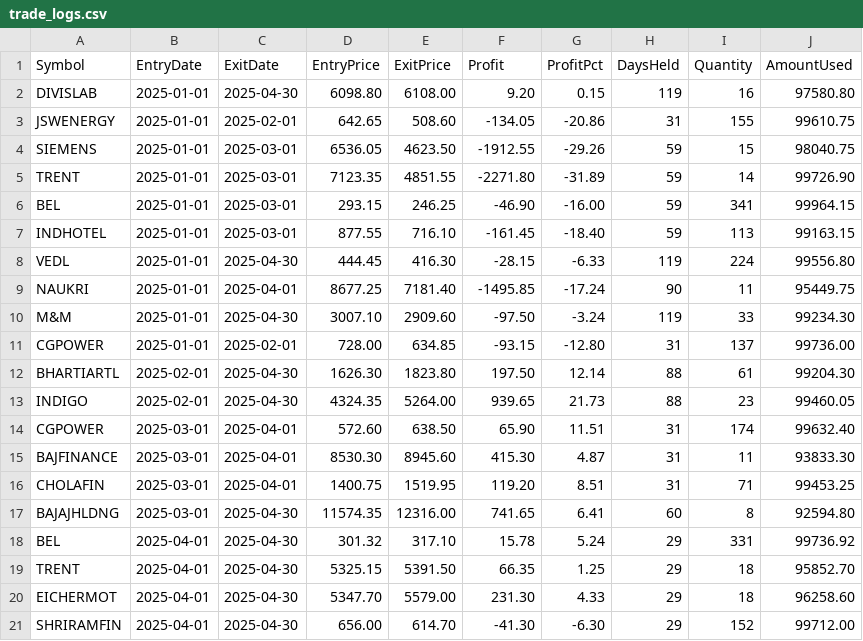
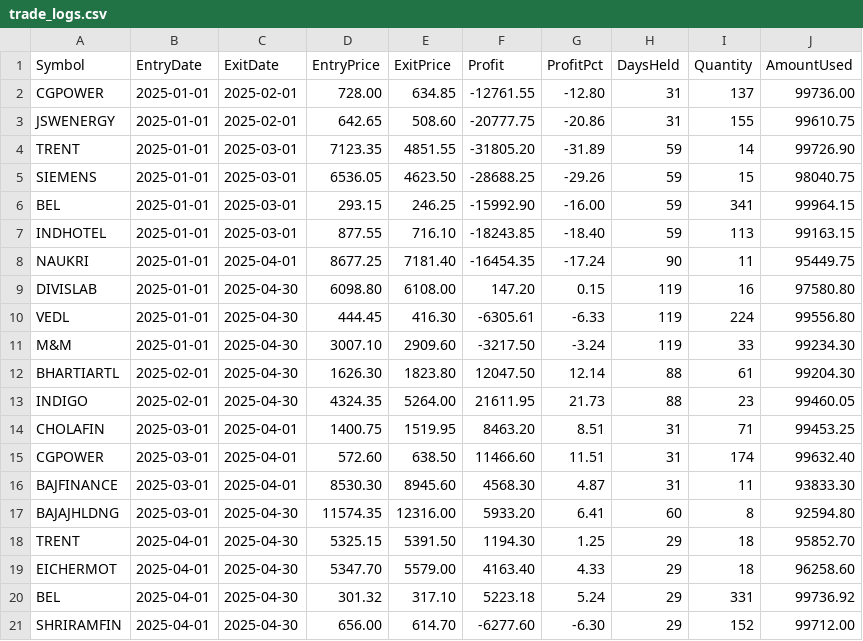
Before and after one commit to Adonis2115/fund-manager, a CSV file: trade_logs.csv, drawn as a sheet.

```diff
--- a/trade_logs.csv
+++ b/trade_logs.csv
@@ -1,21 +1,21 @@
 Symbol,EntryDate,ExitDate,EntryPrice,ExitPrice,Profit,ProfitPct,DaysHeld,Quantity,AmountUsed
-DIVISLAB,2025-01-01,2025-04-30,6098.80,6108.00,9.20,0.15,119,16,97580.80
-JSWENERGY,2025-01-01,2025-02-01,642.65,508.60,-134.05,-20.86,31,155,99610.75
-SIEMENS,2025-01-01,2025-03-01,6536.05,4623.50,-1912.55,-29.26,59,15,98040.75
-TRENT,2025-01-01,2025-03-01,7123.35,4851.55,-2271.80,-31.89,59,14,99726.90
-BEL,2025-01-01,2025-03-01,293.15,246.25,-46.90,-16.00,59,341,99964.15
-INDHOTEL,2025-01-01,2025-03-01,877.55,716.10,-161.45,-18.40,59,113,99163.15
-VEDL,2025-01-01,2025-04-30,444.45,416.30,-28.15,-6.33,119,224,99556.80
-NAUKRI,2025-01-01,2025-04-01,8677.25,7181.40,-1495.85,-17.24,90,11,95449.75
-M&M,2025-01-01,2025-04-30,3007.10,2909.60,-97.50,-3.24,119,33,99234.30
-CGPOWER,2025-01-01,2025-02-01,728.00,634.85,-93.15,-12.80,31,137,99736.00
-BHARTIARTL,2025-02-01,2025-04-30,1626.30,1823.80,197.50,12.14,88,61,99204.30
-INDIGO,2025-02-01,2025-04-30,4324.35,5264.00,939.65,21.73,88,23,99460.05
-CGPOWER,2025-03-01,2025-04-01,572.60,638.50,65.90,11.51,31,174,99632.40
-BAJFINANCE,2025-03-01,2025-04-01,8530.30,8945.60,415.30,4.87,31,11,93833.30
-CHOLAFIN,2025-03-01,2025-04-01,1400.75,1519.95,119.20,8.51,31,71,99453.25
-BAJAJHLDNG,2025-03-01,2025-04-30,11574.35,12316.00,741.65,6.41,60,8,92594.80
-BEL,2025-04-01,2025-04-30,301.32,317.10,15.78,5.24,29,331,99736.92
-TRENT,2025-04-01,2025-04-30,5325.15,5391.50,66.35,1.25,29,18,95852.70
-EICHERMOT,2025-04-01,2025-04-30,5347.70,5579.00,231.30,4.33,29,18,96258.60
-SHRIRAMFIN,2025-04-01,2025-04-30,656.00,614.70,-41.30,-6.30,29,152,99712.00
+CGPOWER,2025-01-01,2025-02-01,728.00,634.85,-12761.55,-12.80,31,137,99736.00
+JSWENERGY,2025-01-01,2025-02-01,642.65,508.60,-20777.75,-20.86,31,155,99610.75
+TRENT,2025-01-01,2025-03-01,7123.35,4851.55,-31805.20,-31.89,59,14,99726.90
+SIEMENS,2025-01-01,2025-03-01,6536.05,4623.50,-28688.25,-29.26,59,15,98040.75
+BEL,2025-01-01,2025-03-01,293.15,246.25,-15992.90,-16.00,59,341,99964.15
+INDHOTEL,2025-01-01,2025-03-01,877.55,716.10,-18243.85,-18.40,59,113,99163.15
+NAUKRI,2025-01-01,2025-04-01,8677.25,7181.40,-16454.35,-17.24,90,11,95449.75
+DIVISLAB,2025-01-01,2025-04-30,6098.80,6108.00,147.20,0.15,119,16,97580.80
+VEDL,2025-01-01,2025-04-30,444.45,416.30,-6305.61,-6.33,119,224,99556.80
+M&M,2025-01-01,2025-04-30,3007.10,2909.60,-3217.50,-3.24,119,33,99234.30
+BHARTIARTL,2025-02-01,2025-04-30,1626.30,1823.80,12047.50,12.14,88,61,99204.30
+INDIGO,2025-02-01,2025-04-30,4324.35,5264.00,21611.95,21.73,88,23,99460.05
+CHOLAFIN,2025-03-01,2025-04-01,1400.75,1519.95,8463.20,8.51,31,71,99453.25
+CGPOWER,2025-03-01,2025-04-01,572.60,638.50,11466.60,11.51,31,174,99632.40
+BAJFINANCE,2025-03-01,2025-04-01,8530.30,8945.60,4568.30,4.87,31,11,93833.30
+BAJAJHLDNG,2025-03-01,2025-04-30,11574.35,12316.00,5933.20,6.41,60,8,92594.80
+TRENT,2025-04-01,2025-04-30,5325.15,5391.50,1194.30,1.25,29,18,95852.70
+EICHERMOT,2025-04-01,2025-04-30,5347.70,5579.00,4163.40,4.33,29,18,96258.60
+BEL,2025-04-01,2025-04-30,301.32,317.10,5223.18,5.24,29,331,99736.92
+SHRIRAMFIN,2025-04-01,2025-04-30,656.00,614.70,-6277.60,-6.30,29,152,99712.00
```
Also changed, not shown: 2 other files.
